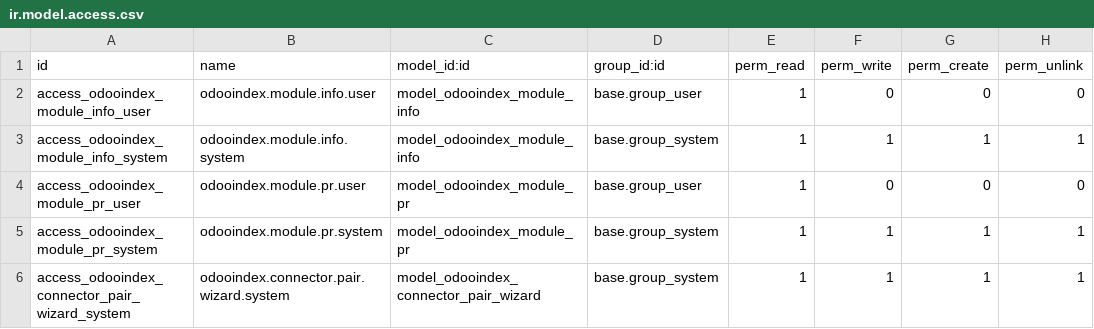
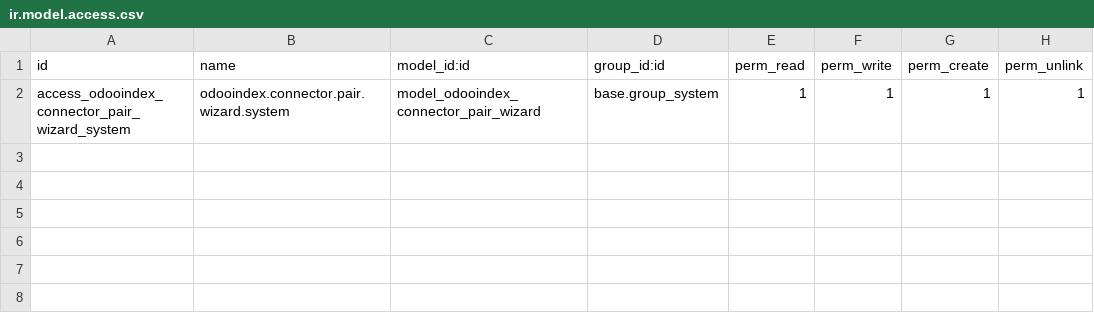
Before and after one commit to OdooEssentials/odooindex-connector, a CSV file: odooindex_connector/security/ir.model.access.csv, drawn as a sheet.

```diff
--- a/odooindex_connector/security/ir.model.access.csv
+++ b/odooindex_connector/security/ir.model.access.csv
@@ -1,6 +1,2 @@
 id,name,model_id:id,group_id:id,perm_read,perm_write,perm_create,perm_unlink
-access_odooindex_module_info_user,odooindex.module.info.user,model_odooindex_module_info,base.group_user,1,0,0,0
-access_odooindex_module_info_system,odooindex.module.info.system,model_odooindex_module_info,base.group_system,1,1,1,1
-access_odooindex_module_pr_user,odooindex.module.pr.user,model_odooindex_module_pr,base.group_user,1,0,0,0
-access_odooindex_module_pr_system,odooindex.module.pr.system,model_odooindex_module_pr,base.group_system,1,1,1,1
 access_odooindex_connector_pair_wizard_system,odooindex.connector.pair.wizard.system,model_odooindex_connector_pair_wizard,base.group_system,1,1,1,1
```
Also changed, not shown: 8 other files.
